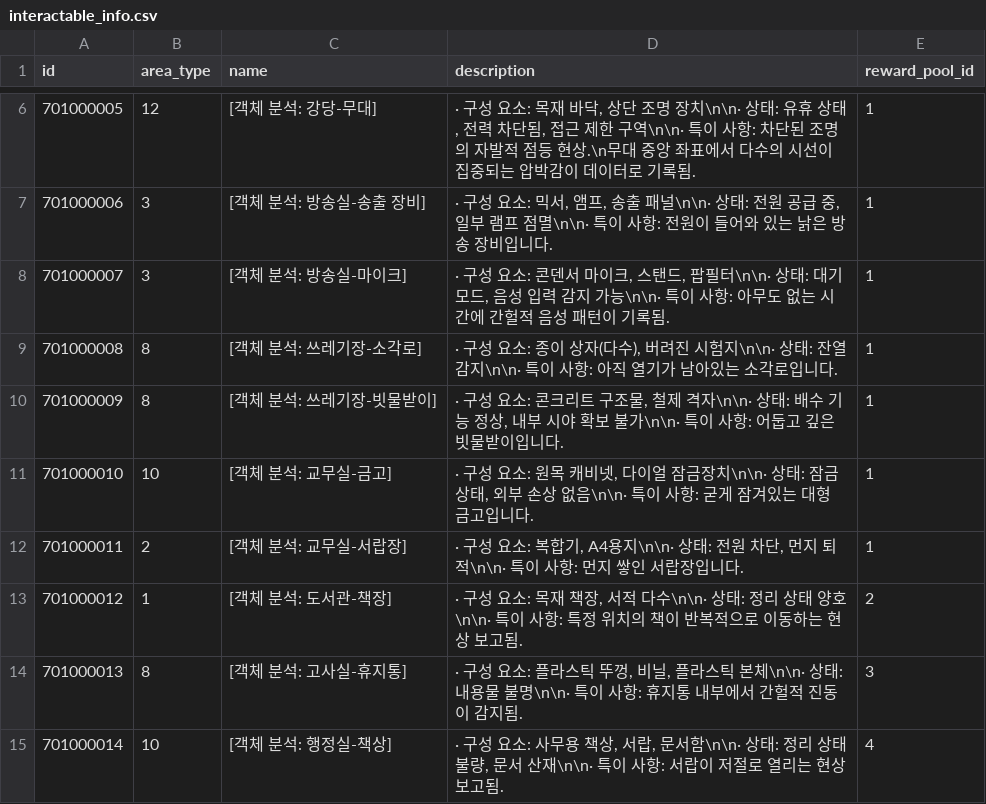
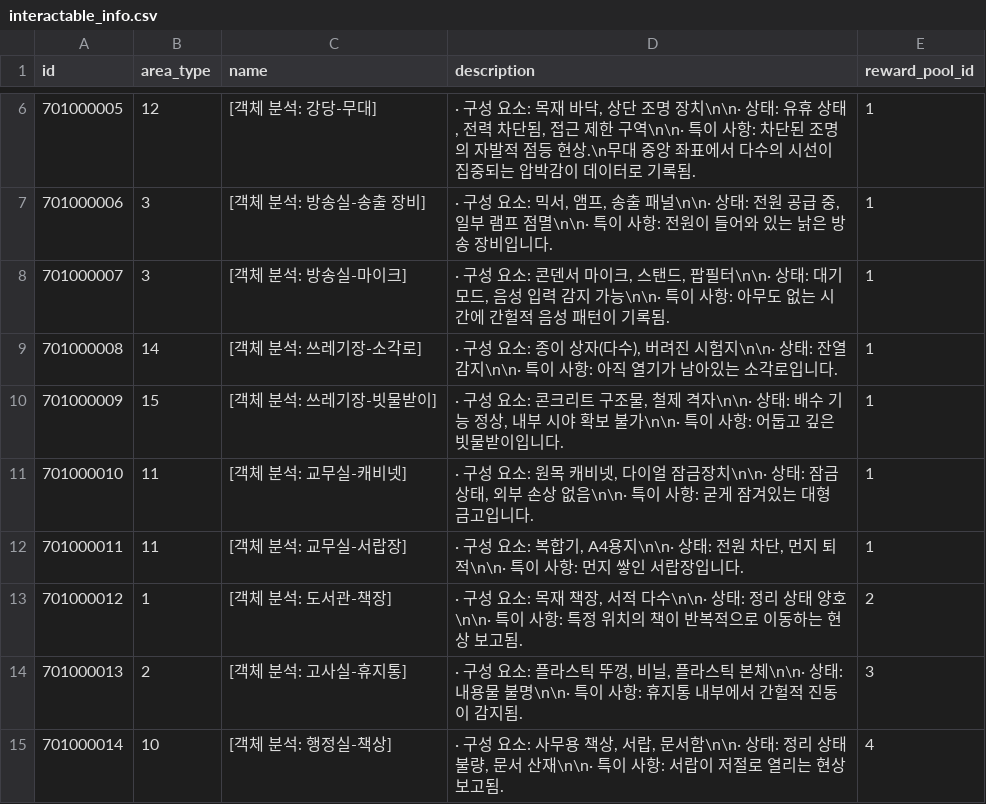
Before and after one commit to yjhan211/orbtail-server, a CSV file: network/Common/csv/interactable_info.csv, drawn as a sheet; only a part is shown, gaps mark what is left out.

Commit message:
#72. 데이터 수정

```diff
--- a/network/Common/csv/interactable_info.csv
+++ b/network/Common/csv/interactable_info.csv
@@ -8,8 +8,8 @@ id,area_type,name,description,reward_pool_id
 701000007,3,[객체 분석: 방송실-마이크],"· 구성 요소: 콘덴서 마이크, 스탠드, 팝필터\n\n· 상태: 대기 모드, 음성 입력 감지 가능\n\n· 특이 사항: 아무도 없는 시간에 간헐적 음성 패턴이 기록됨.",1
-701000008,8,[객체 분석: 쓰레기장-소각로],"· 구성 요소: 종이 상자(다수), 버려진 시험지\n\n· 상태: 잔열 감지\n\n· 특이 사항: 아직 열기가 남아있는 소각로입니다.",1
-701000009,8,[객체 분석: 쓰레기장-빗물받이],"· 구성 요소: 콘크리트 구조물, 철제 격자\n\n· 상태: 배수 기능 정상, 내부 시야 확보 불가\n\n· 특이 사항: 어둡고 깊은 빗물받이입니다.",1
-701000010,10,[객체 분석: 교무실-금고],"· 구성 요소: 원목 캐비넷, 다이얼 잠금장치\n\n· 상태: 잠금 상태, 외부 손상 없음\n\n· 특이 사항: 굳게 잠겨있는 대형 금고입니다.",1
-701000011,2,[객체 분석: 교무실-서랍장],"· 구성 요소: 복합기, A4용지\n\n· 상태: 전원 차단, 먼지 퇴적\n\n· 특이 사항: 먼지 쌓인 서랍장입니다.",1
+701000008,14,[객체 분석: 쓰레기장-소각로],"· 구성 요소: 종이 상자(다수), 버려진 시험지\n\n· 상태: 잔열 감지\n\n· 특이 사항: 아직 열기가 남아있는 소각로입니다.",1
+701000009,15,[객체 분석: 쓰레기장-빗물받이],"· 구성 요소: 콘크리트 구조물, 철제 격자\n\n· 상태: 배수 기능 정상, 내부 시야 확보 불가\n\n· 특이 사항: 어둡고 깊은 빗물받이입니다.",1
+701000010,11,[객체 분석: 교무실-캐비넷],"· 구성 요소: 원목 캐비넷, 다이얼 잠금장치\n\n· 상태: 잠금 상태, 외부 손상 없음\n\n· 특이 사항: 굳게 잠겨있는 대형 금고입니다.",1
+701000011,11,[객체 분석: 교무실-서랍장],"· 구성 요소: 복합기, A4용지\n\n· 상태: 전원 차단, 먼지 퇴적\n\n· 특이 사항: 먼지 쌓인 서랍장입니다.",1
 701000012,1,[객체 분석: 도서관-책장],"· 구성 요소: 목재 책장, 서적 다수\n\n· 상태: 정리 상태 양호\n\n· 특이 사항: 특정 위치의 책이 반복적으로 이동하는 현상 보고됨.",2
-701000013,8,[객체 분석: 고사실-휴지통],"· 구성 요소: 플라스틱 뚜껑, 비닐, 플라스틱 본체\n\n· 상태: 내용물 불명\n\n· 특이 사항: 휴지통 내부에서 간헐적 진동이 감지됨.",3
+701000013,2,[객체 분석: 고사실-휴지통],"· 구성 요소: 플라스틱 뚜껑, 비닐, 플라스틱 본체\n\n· 상태: 내용물 불명\n\n· 특이 사항: 휴지통 내부에서 간헐적 진동이 감지됨.",3
 701000014,10,[객체 분석: 행정실-책상],"· 구성 요소: 사무용 책상, 서랍, 문서함\n\n· 상태: 정리 상태 불량, 문서 산재\n\n· 특이 사항: 서랍이 저절로 열리는 현상 보고됨.",4
```
